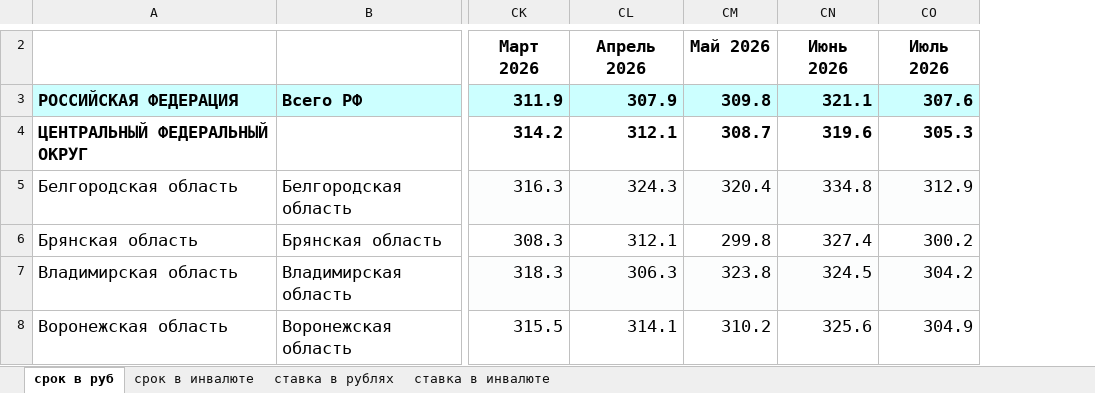
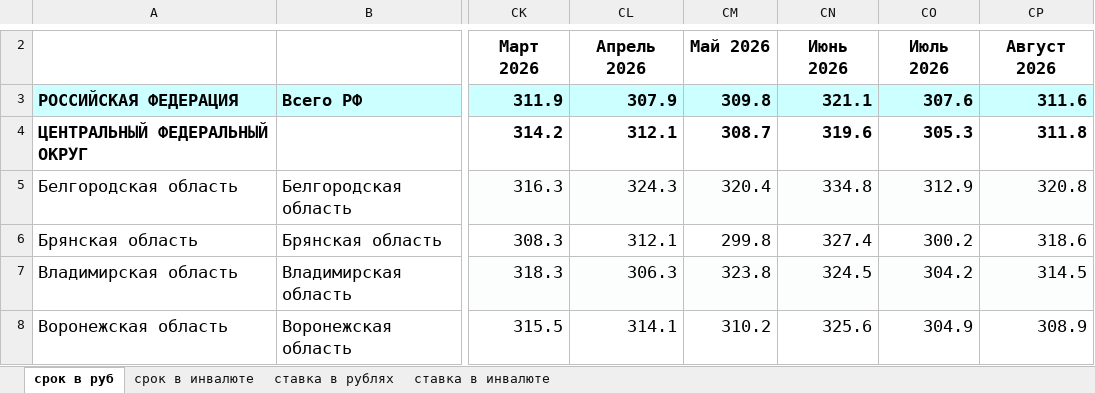
Before and after one commit to xchekh/cb, an Excel workbook: ДДУ/02_17_Rates_scpa_mortgage (6).xlsx, sheet срок в руб, drawn as a sheet; only a part is shown, gaps mark what is left out; values as stored, in another font and other column widths than the file's, no borders; the diff covers the shown part only; the diff names each change by its address in the sheet, - before the commit and + after, or states it on an @@ line.

```diff
--- a/ДДУ/02_17_Rates_scpa_mortgage (6).xlsx (sheet срок в руб)
+++ b/ДДУ/02_17_Rates_scpa_mortgage (6).xlsx (sheet срок в руб)
+column CP, rows 2-8: Август 2026 | 311.6 | 311.8 | 320.8 | 318.6 | 314.5 | 308.9
```
Also changed, not shown: 1 added row and 1 removed row elsewhere in this sheet, sheet ставка в рублях, sheet срок в инвалюте, sheet ставка в инвалюте, 02_10_Quantity_mortgage (6).xlsx, 02_11_New_loans_mortgage (6).xlsx, 5 other files.
